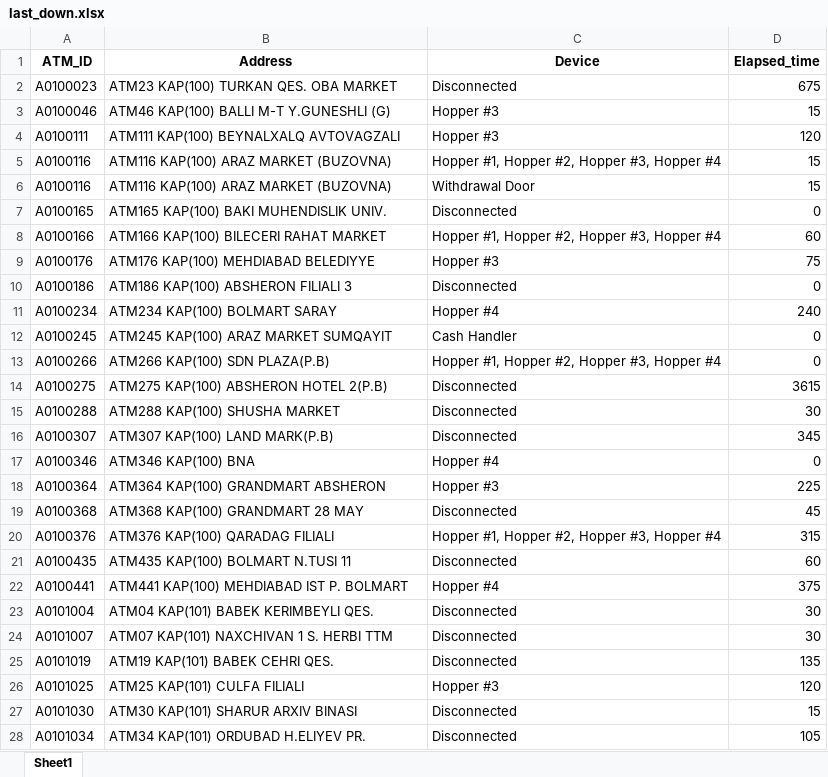
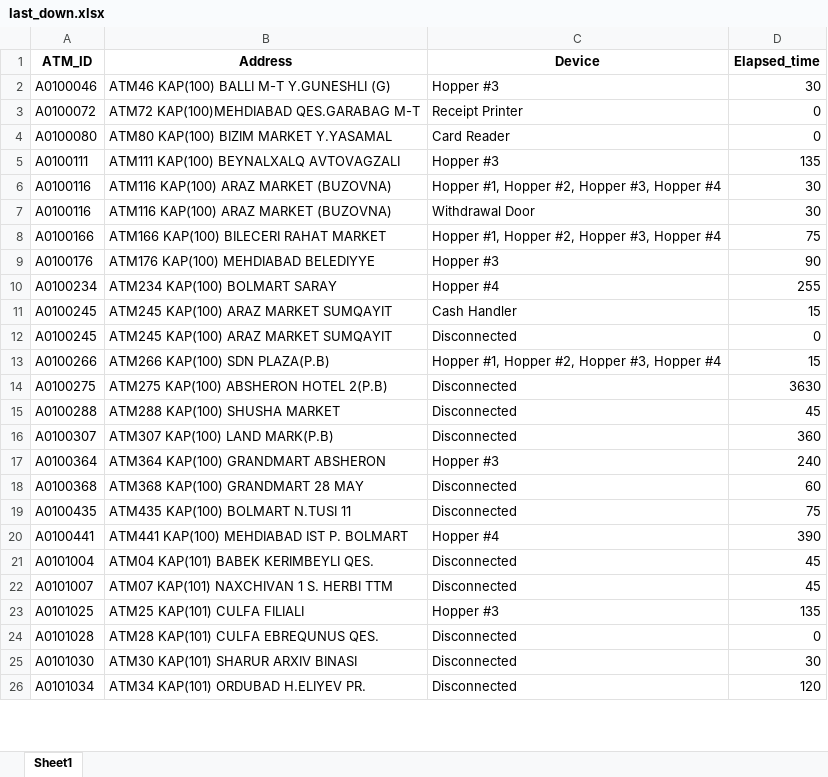
Before and after one commit to kbturgut090/fimi, an Excel workbook: last_down.xlsx, sheet Sheet1, drawn as a sheet; only a part is shown; values as stored, in another font and other column widths than the file's, no borders; removed rows and columns are numbered as before the commit, all else as after; the diff covers the shown part only; the diff names each change by its address in the sheet, - before the commit and + after, or states it on an @@ line.

Commit message:
all

```diff
--- a/last_down.xlsx (sheet Sheet1)
+++ b/last_down.xlsx (sheet Sheet1)
-row 2: A0100023 | ATM23 KAP(100) TURKAN QES. OBA MARKET | Disconnected | 675
-D2 (Elapsed_time): 15
+D2 (Elapsed_time): 30
+row 3: A0100072 | ATM72 KAP(100)MEHDIABAD QES.GARABAG M-T | Receipt Printer | 0
+row 4: A0100080 | ATM80 KAP(100) BIZIM MARKET Y.YASAMAL | Card Reader | 0
-D5 (Elapsed_time): 120
+D5 (Elapsed_time): 135
-D6:D7 (Elapsed_time): 15
+D6:D7 (Elapsed_time): 30
-row 7: A0100165 | ATM165 KAP(100) BAKI MUHENDISLIK UNIV. | Disconnected | 0
-D8 (Elapsed_time): 60
+D8 (Elapsed_time): 75
-D9 (Elapsed_time): 75
+D9 (Elapsed_time): 90
-row 10: A0100186 | ATM186 KAP(100) ABSHERON FILIALI 3 | Disconnected | 0
-D10 (Elapsed_time): 240
+D10 (Elapsed_time): 255
+row 11: A0100245 | ATM245 KAP(100) ARAZ MARKET SUMQAYIT | Cash Handler | 15
-C12 (Device): Cash Handler
+C12 (Device): Disconnected
-D13 (Elapsed_time): 0
+D13 (Elapsed_time): 15
-D14 (Elapsed_time): 3615
+D14 (Elapsed_time): 3630
-D15 (Elapsed_time): 30
+D15 (Elapsed_time): 45
-D16 (Elapsed_time): 345
+D16 (Elapsed_time): 360
-row 17: A0100346 | ATM346 KAP(100) BNA | Hopper #4 | 0
-D17 (Elapsed_time): 225
+D17 (Elapsed_time): 240
-D18 (Elapsed_time): 45
+D18 (Elapsed_time): 60
-row 20: A0100376 | ATM376 KAP(100) QARADAG FILIALI | Hopper #1, Hopper #2, Hopper #3, Hopper #4 | 315
-D19 (Elapsed_time): 60
+D19 (Elapsed_time): 75
-D20 (Elapsed_time): 375
+D20 (Elapsed_time): 390
-D21:D22 (Elapsed_time): 30
+D21:D22 (Elapsed_time): 45
-row 25: A0101019 | ATM19 KAP(101) BABEK CEHRI QES. | Disconnected | 135
-D23 (Elapsed_time): 120
+D23 (Elapsed_time): 135
+row 24: A0101028 | ATM28 KAP(101) CULFA EBREQUNUS QES. | Disconnected | 0
-D25 (Elapsed_time): 15
+D25 (Elapsed_time): 30
-D26 (Elapsed_time): 105
+D26 (Elapsed_time): 120
```
Also changed, not shown: 5 added rows, 3 removed rows and 12 edited cells elsewhere in this sheet.
